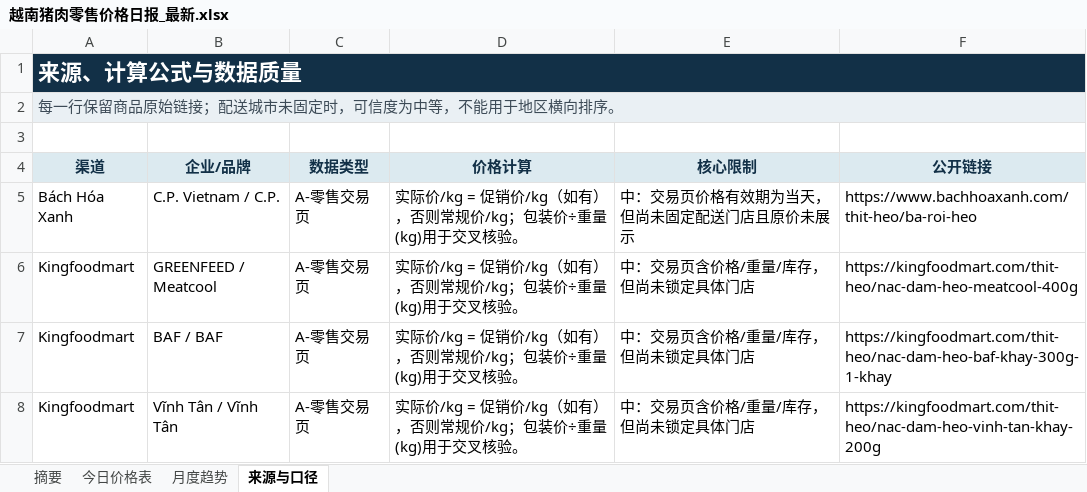
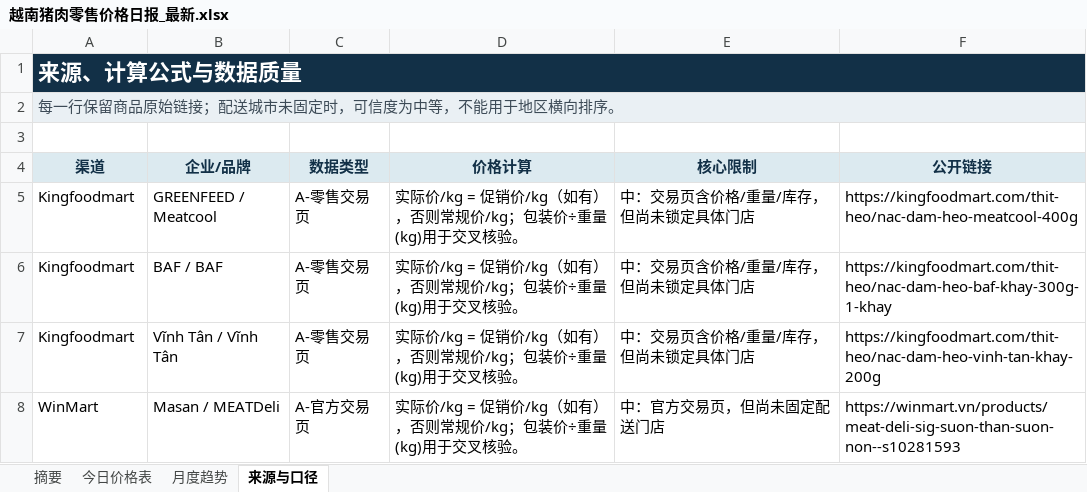
Before and after one commit to youxing2026-collab/vietnam-pig-reports, an Excel workbook: reports/越南猪肉零售价格日报_最新.xlsx, sheet 来源与口径, drawn as a sheet; values as stored, in another font and other column widths than the file's, no borders; removed rows and columns are numbered as before the commit, all else as after; the diff names each change by its address in the sheet, - before the commit and + after, or states it on an @@ line.

```diff
--- a/reports/越南猪肉零售价格日报_最新.xlsx (sheet 来源与口径)
+++ b/reports/越南猪肉零售价格日报_最新.xlsx (sheet 来源与口径)
-row 5: Bách Hóa Xanh | C.P. Vietnam / C.P. | A-零售交易页 | 实际价/kg = 促销价/kg（如有），否则常规价/kg；包装价÷重量(kg)用于交叉核验。 | 中：交易页价格有效期为当天，但尚未固定配送门店且原价未展示 | https://www.bachhoaxanh.com/thit-heo/ba-roi-heo
+row 8: WinMart | Masan / MEATDeli | A-官方交易页 | 实际价/kg = 促销价/kg（如有），否则常规价/kg；包装价÷重量(kg)用于交叉核验。 | 中：官方交易页，但尚未固定配送门店 | https://winmart.vn/products/meat-deli-sig-suon-than-suon-non--s10281593
```
Also changed, not shown: sheet 今日价格表, sheet 月度趋势, sheet 摘要, 1 other file.
